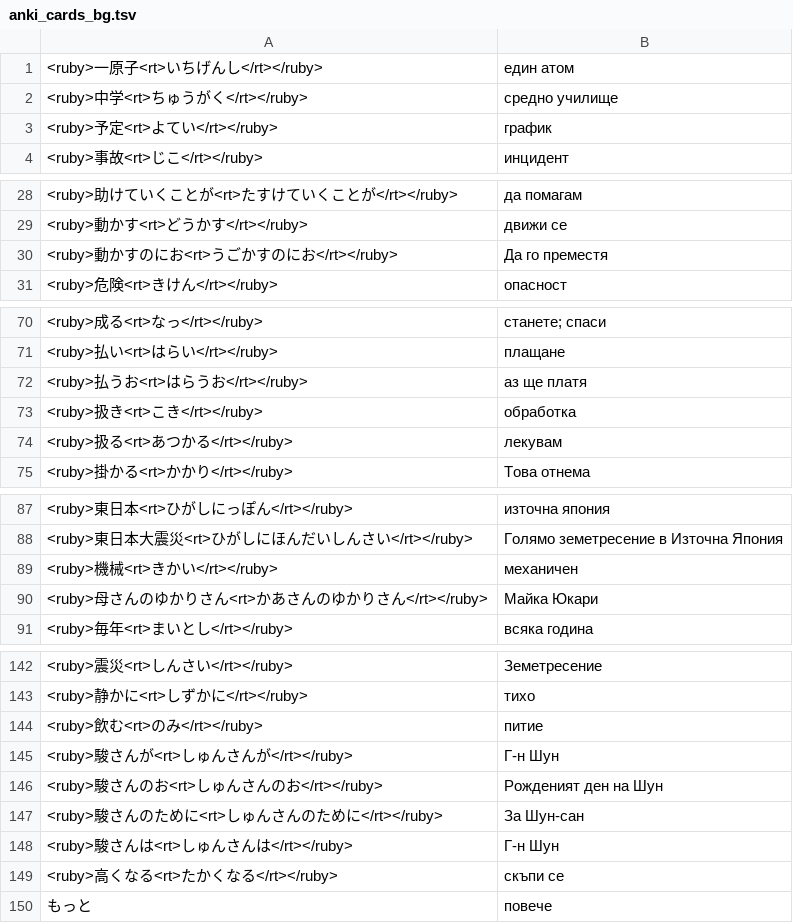
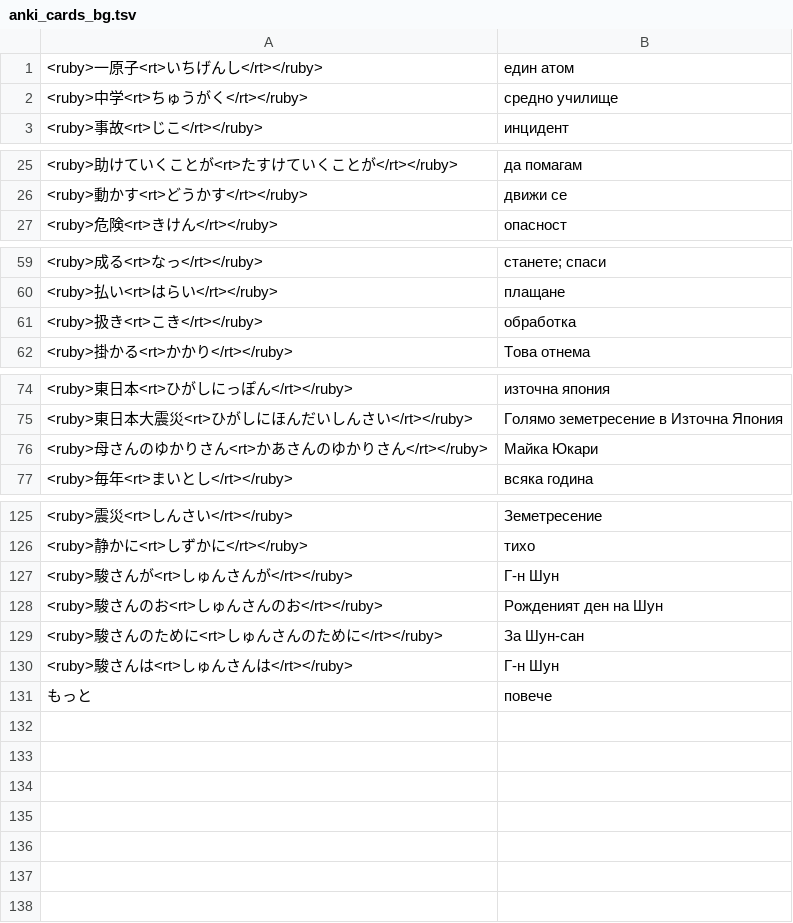
Before and after one commit to vebaev/NHK, a TSV file: docs/anki_cards_bg.tsv, drawn as a sheet; only a part is shown, gaps mark what is left out; the diff covers the shown part only.

```diff
--- a/docs/anki_cards_bg.tsv
+++ b/docs/anki_cards_bg.tsv
@@ -2,3 +2,2 @@
 <ruby>中学<rt>ちゅうがく</rt></ruby>	средно училище
-<ruby>予定<rt>よてい</rt></ruby>	график
 <ruby>事故<rt>じこ</rt></ruby>	инцидент
@@ -29,3 +26,2 @@
 <ruby>動かす<rt>どうかす</rt></ruby>	движи се
-<ruby>動かすのにお<rt>うごかすのにお</rt></ruby>	Да го преместя
 <ruby>危険<rt>きけん</rt></ruby>	опасност
@@ -71,5 +60,3 @@
 <ruby>払い<rt>はらい</rt></ruby>	плащане
-<ruby>払うお<rt>はらうお</rt></ruby>	аз ще платя
 <ruby>扱き<rt>こき</rt></ruby>	обработка
-<ruby>扱る<rt>あつかる</rt></ruby>	лекувам
 <ruby>掛かる<rt>かかり</rt></ruby>	Това отнема
@@ -88,3 +75,2 @@
 <ruby>東日本大震災<rt>ひがしにほんだいしんさい</rt></ruby>	Голямо земетресение в Източна Япония
-<ruby>機械<rt>きかい</rt></ruby>	механичен
 <ruby>母さんのゆかりさん<rt>かあさんのゆかりさん</rt></ruby>	Майка Юкари
@@ -143,3 +126,2 @@
 <ruby>静かに<rt>しずかに</rt></ruby>	тихо
-<ruby>飲む<rt>のみ</rt></ruby>	питие
 <ruby>駿さんが<rt>しゅんさんが</rt></ruby>	Г-н Шун
@@ -148,3 +130,2 @@
 <ruby>駿さんは<rt>しゅんさんは</rt></ruby>	Г-н Шун
-<ruby>高くなる<rt>たかくなる</rt></ruby>	скъпи се
 もっと	повече
```
Also changed, not shown: 12 removed rows and 3 edited cells elsewhere in this file, docs/anki_cards_en.tsv, 5 other files.
